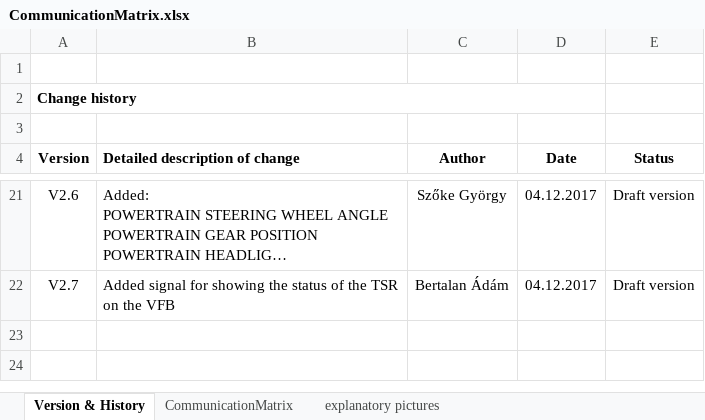
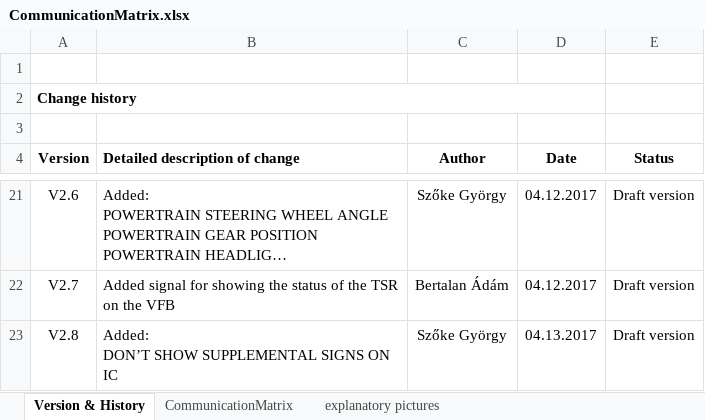
Before and after one commit to kholman-bosch/UniDeb2017-1, an Excel workbook: UniDebAutomatedCar/doc/CommunicationMatrix.xlsx, sheet Version & History, drawn as a sheet; only a part is shown, gaps mark what is left out; long unchanged cells end in …; values as stored, in another font and other column widths than the file's, no borders; ↵ is a line break in a cell; the diff names each change by its address in the sheet, - before the commit and + after, or states it on an @@ line.

```diff
--- a/UniDebAutomatedCar/doc/CommunicationMatrix.xlsx (sheet Version & History)
+++ b/UniDebAutomatedCar/doc/CommunicationMatrix.xlsx (sheet Version & History)
+row 23: V2.8 | Added: ↵ DON’T SHOW SUPPLEMENTAL SIGNS ON IC | Szőke György | 04.13.2017 | Draft version
```
Also changed, not shown: sheet CommunicationMatrix, charts or pictures, UniDebAutomatedCar/doc/UniDebAutomCar2017-1_Requirements.xlsx, 2 other files.
